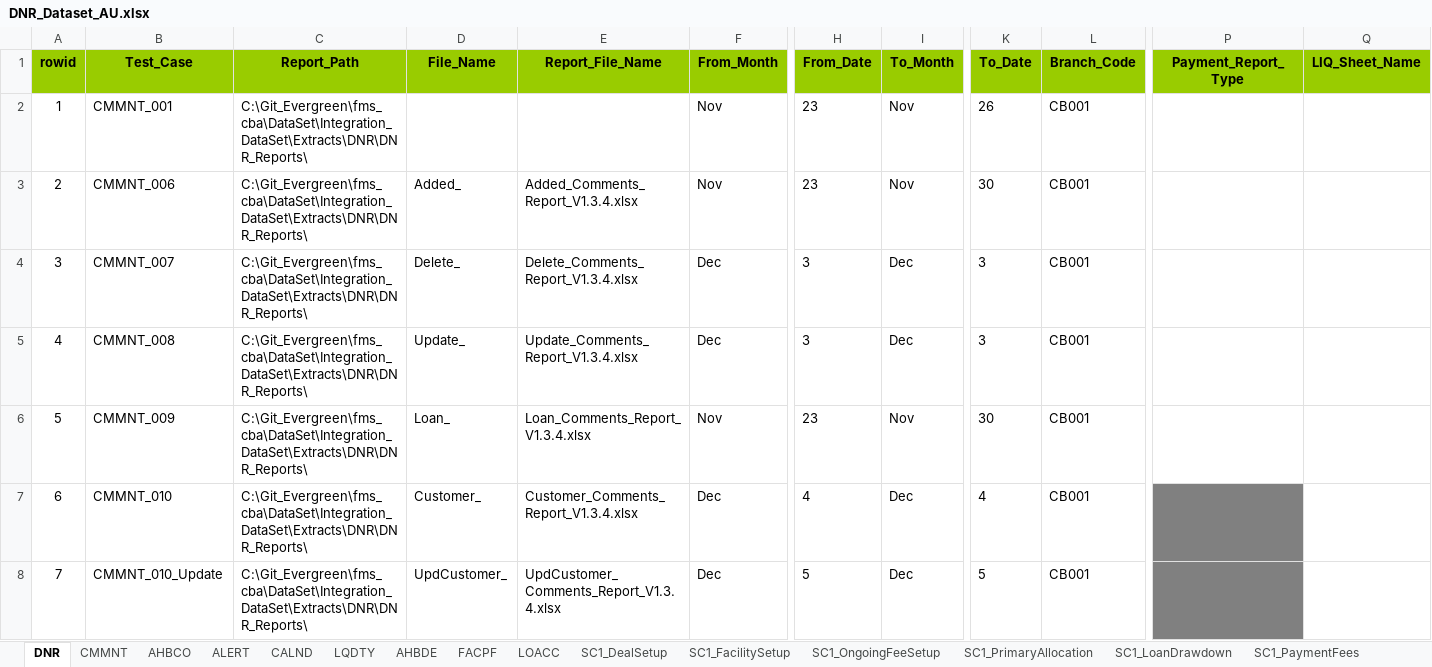
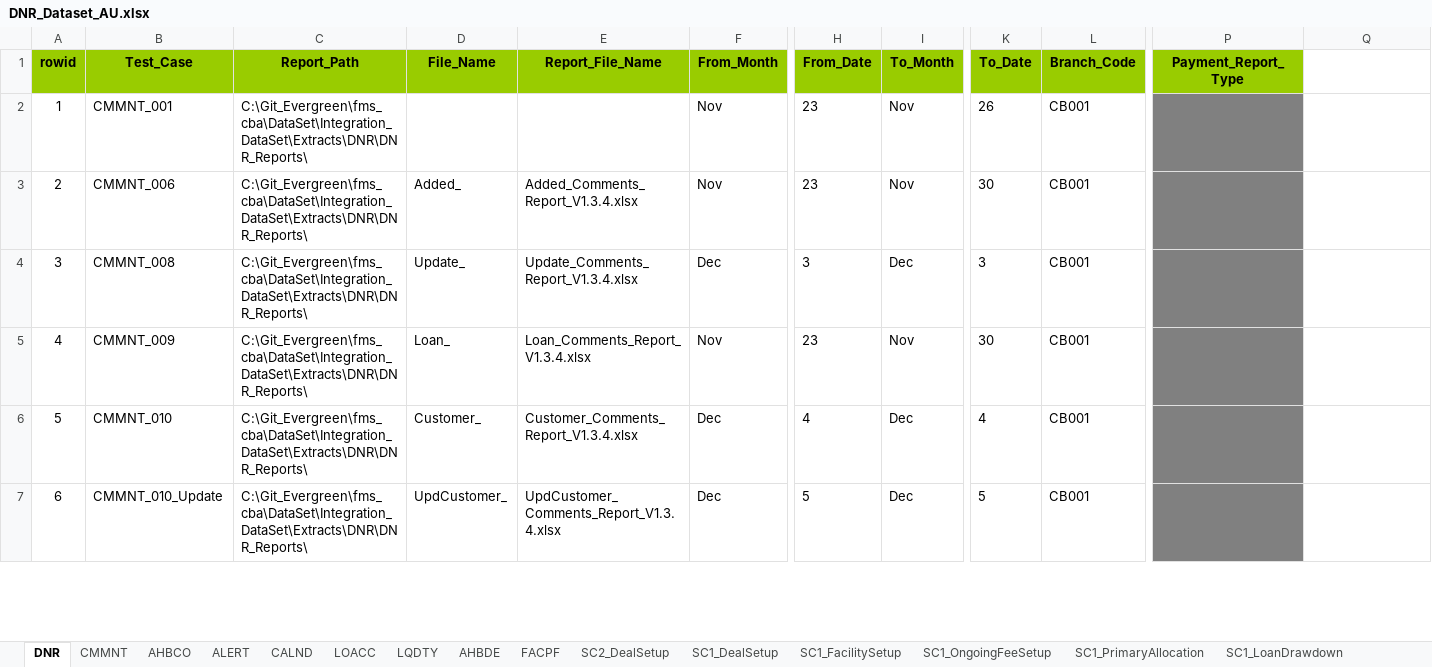
Before and after one commit to shirleenhong/automation-loan-application-cba, an Excel workbook: DataSet/Integration_DataSet/Extracts/DNR/DNR_Dataset_AU.xlsx, sheet DNR, drawn as a sheet; only a part is shown, gaps mark what is left out; values as stored, in another font and other column widths than the file's, no borders; removed rows and columns are numbered as before the commit, all else as after; rows hold the shown columns only; the diff covers the shown part only; the diff names each change by its address in the sheet, - before the commit and + after, or states it on an @@ line.

```diff
--- a/DataSet/Integration_DataSet/Extracts/DNR/DNR_Dataset_AU.xlsx (sheet DNR)
+++ b/DataSet/Integration_DataSet/Extracts/DNR/DNR_Dataset_AU.xlsx (sheet DNR)
@@ sheet tab order changed: DNR | CMMNT | AHBCO | ALERT | CALND | LOACC | LQDTY | AHBDE | FACPF | SC2_DealSetup | SC1_DealSetup | SC1_FacilitySetup | SC1_OngoingFeeSetup | SC1_PrimaryAllocation | SC1_LoanDrawdown @@
-Q1: LIQ_Sheet_Name
+Q1: (empty)
-Q1 fill: #99CC00
+Q1 fill: none
-P2:P3 fill: none
+P2:P3 fill: #808080
-row 4: 3 | CMMNT_007 | C:\Git_Evergreen\fms_cba\DataSet\Integration_DataSet\Extracts\DNR\DNR_Reports\ | Delete_ | Delete_Comments_Report_V1.3.4.xlsx | Dec | 3 | Dec | 3 | CB001
@@ column A (rowid) renumbered between rows 4 and 25 @@
-P4:P5 fill: none
+P4:P5 fill: #808080
```
Also changed, not shown: 1 added row, 1 removed row, 22 edited cells and cell formats elsewhere in this sheet, sheet SC2_DealSetup, sheet SC1_LoanDrawdown, sheet LOACC, sheet AHBCO, sheet AHBDE, sheet FACPF, 10 more sheets, other sheet tabs, DataSet/Integration_DataSet/Extracts/DNR/DNR_Reports/ActiveFac_LIQFacilityPerformance_V1.3.4.xlsx, 12 other files.
